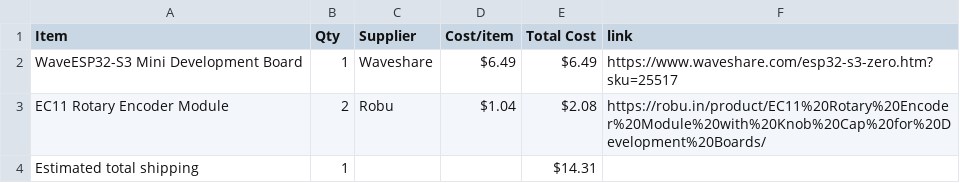
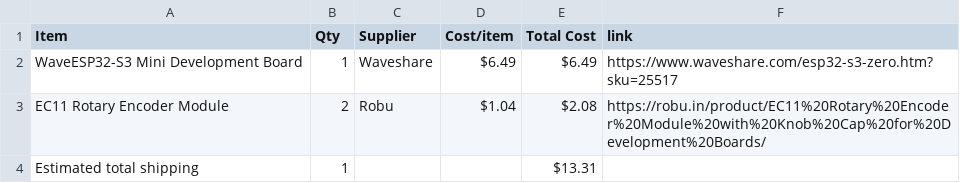
Before and after one commit to a-hungrybookworm/crescendo, a CSV file: BOM.csv, drawn as a sheet.

Commit message:
Sync Crescendo from Half Life

```diff
--- a/BOM.csv
+++ b/BOM.csv
@@ -3,2 +3,2 @@ WaveESP32-S3 Mini Development Board,1,Waveshare,$6.49,$6.49,https://www.waveshar
 EC11 Rotary Encoder Module,2,Robu,$1.04,$2.08,https://robu.in/product/EC11%20Rotary%20Encoder%20Module%20with%20Knob%20Cap%20for%20Development%20Boards/
-Estimated total shipping,1,,,$14.31,
+Estimated total shipping,1,,,$13.31,
```
